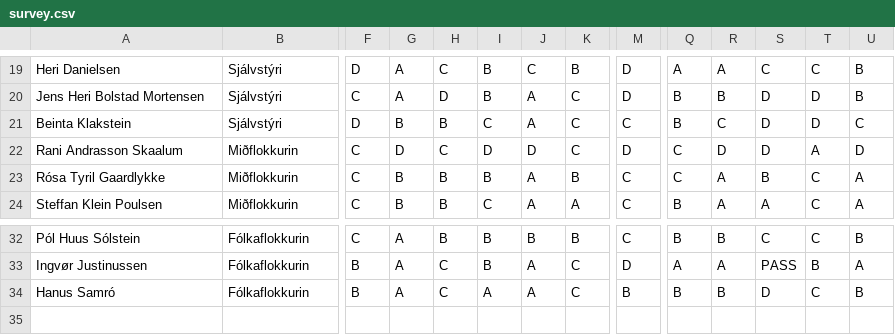
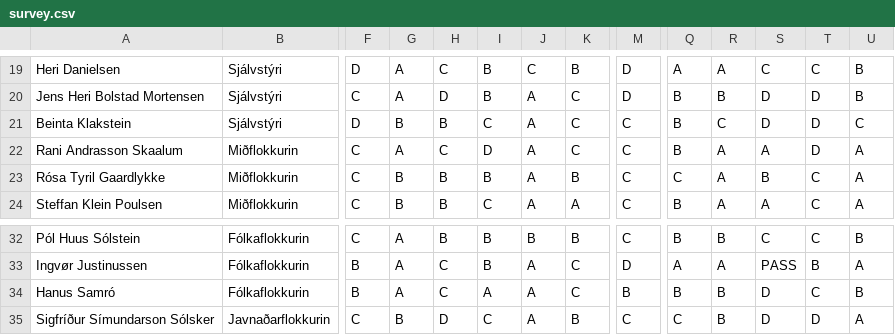
Before and after one commit to amandaschjoermann/minna-survey, a CSV file: db/survey.csv, drawn as a sheet; only a part is shown, gaps mark what is left out; rows hold the shown columns only; the diff names each change by its address in the sheet, - before the commit and + after, or states it on an @@ line.

```diff
--- a/db/survey.csv
+++ b/db/survey.csv
-G22: D
+G22: A
-J22: D
+J22: A
-M22: D
+M22: C
-Q22: C
+Q22: B
-R22: D
+R22: A
-S22: D
+S22: A
-T22: A
+T22: D
-U22: D
+U22: A
+row 35: Sigfríður Símundarson Sólsker | Javnaðarflokkurin | C | B | D | C | A | B | C | C | B | D | D | A
```
Also changed, not shown: 6 other files.
